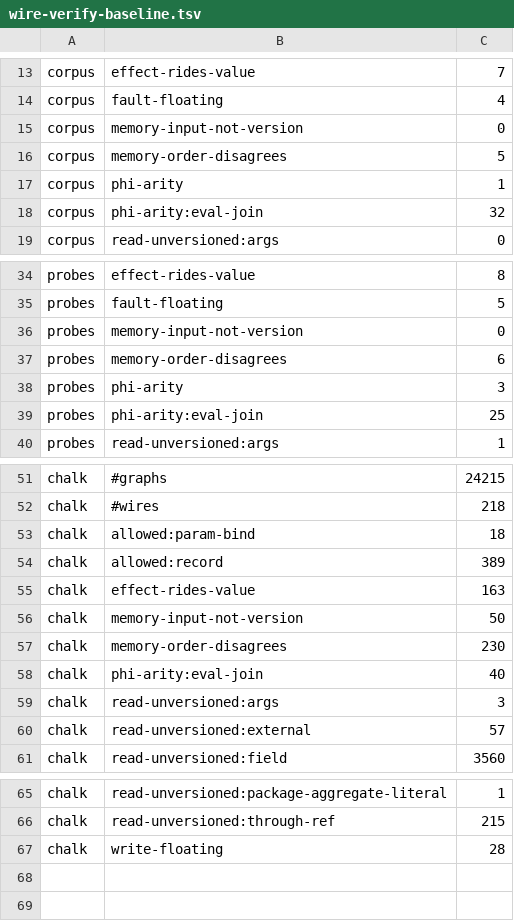
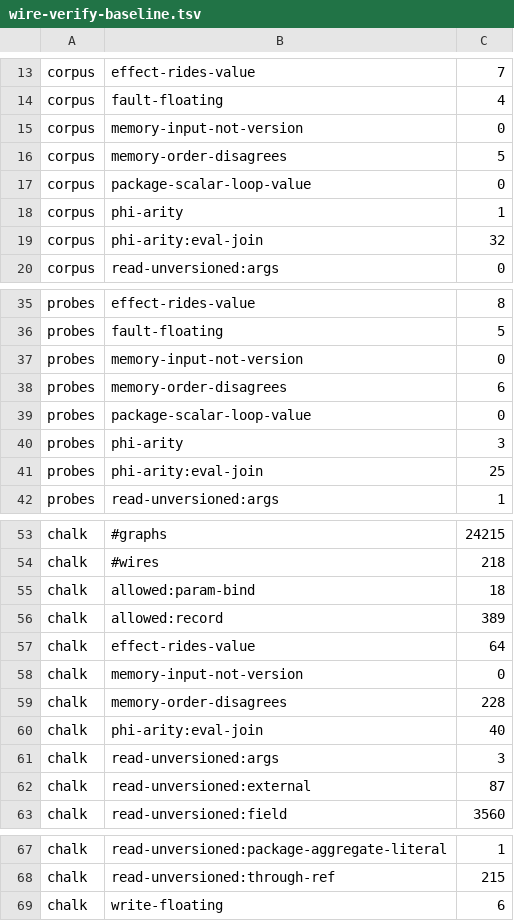
Before and after one commit to perigrin/perl5-son, a TSV file: t/data/wire-verify-baseline.tsv, drawn as a sheet; only a part is shown, gaps mark what is left out.

```diff
--- a/t/data/wire-verify-baseline.tsv
+++ b/t/data/wire-verify-baseline.tsv
@@ -16,2 +16,3 @@ corpus	memory-input-not-version	0
 corpus	memory-order-disagrees	5
+corpus	package-scalar-loop-value	0
 corpus	phi-arity	1
@@ -37,2 +38,3 @@ probes	memory-input-not-version	0
 probes	memory-order-disagrees	6
+probes	package-scalar-loop-value	0
 probes	phi-arity	3
@@ -54,8 +56,8 @@ chalk	allowed:param-bind	18
 chalk	allowed:record	389
-chalk	effect-rides-value	163
-chalk	memory-input-not-version	50
-chalk	memory-order-disagrees	230
+chalk	effect-rides-value	64
+chalk	memory-input-not-version	0
+chalk	memory-order-disagrees	228
 chalk	phi-arity:eval-join	40
 chalk	read-unversioned:args	3
-chalk	read-unversioned:external	57
+chalk	read-unversioned:external	87
 chalk	read-unversioned:field	3560
@@ -66,2 +68,2 @@ chalk	read-unversioned:package-aggregate-literal	1
 chalk	read-unversioned:through-ref	215
-chalk	write-floating	28
+chalk	write-floating	6
```
Also changed, not shown: 5 other files.
